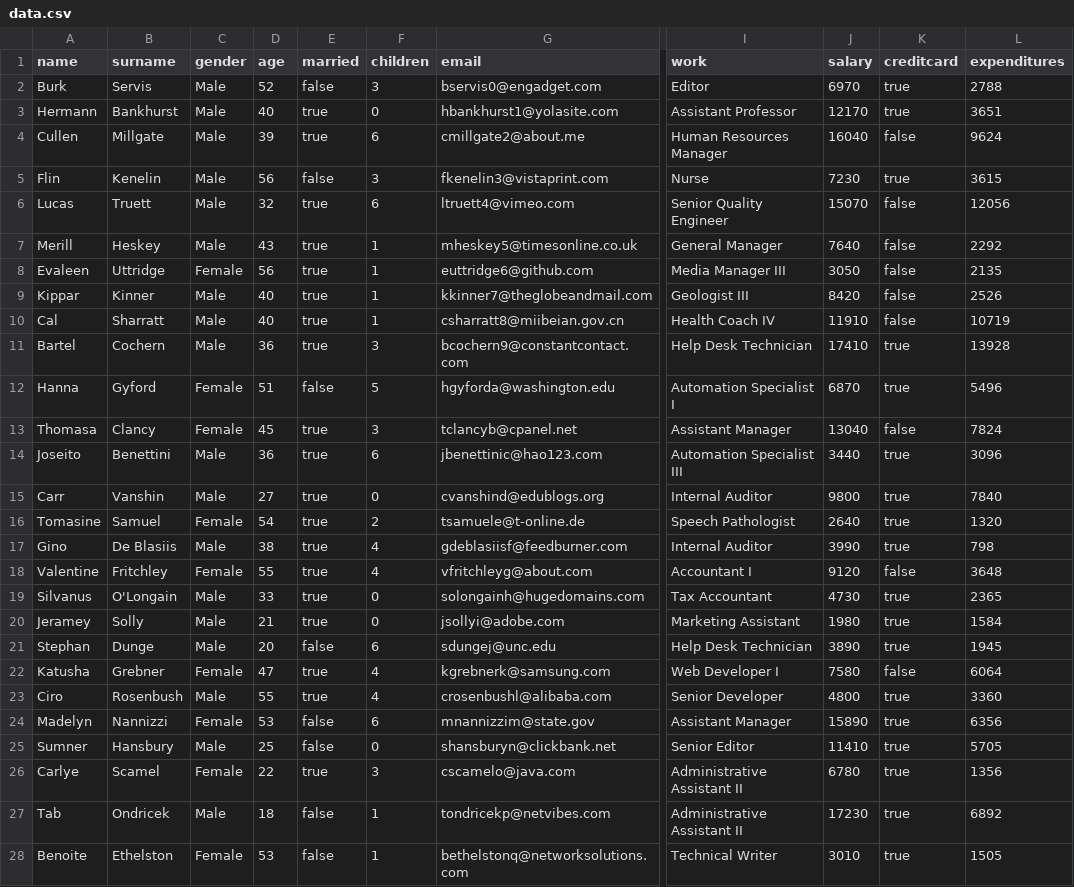
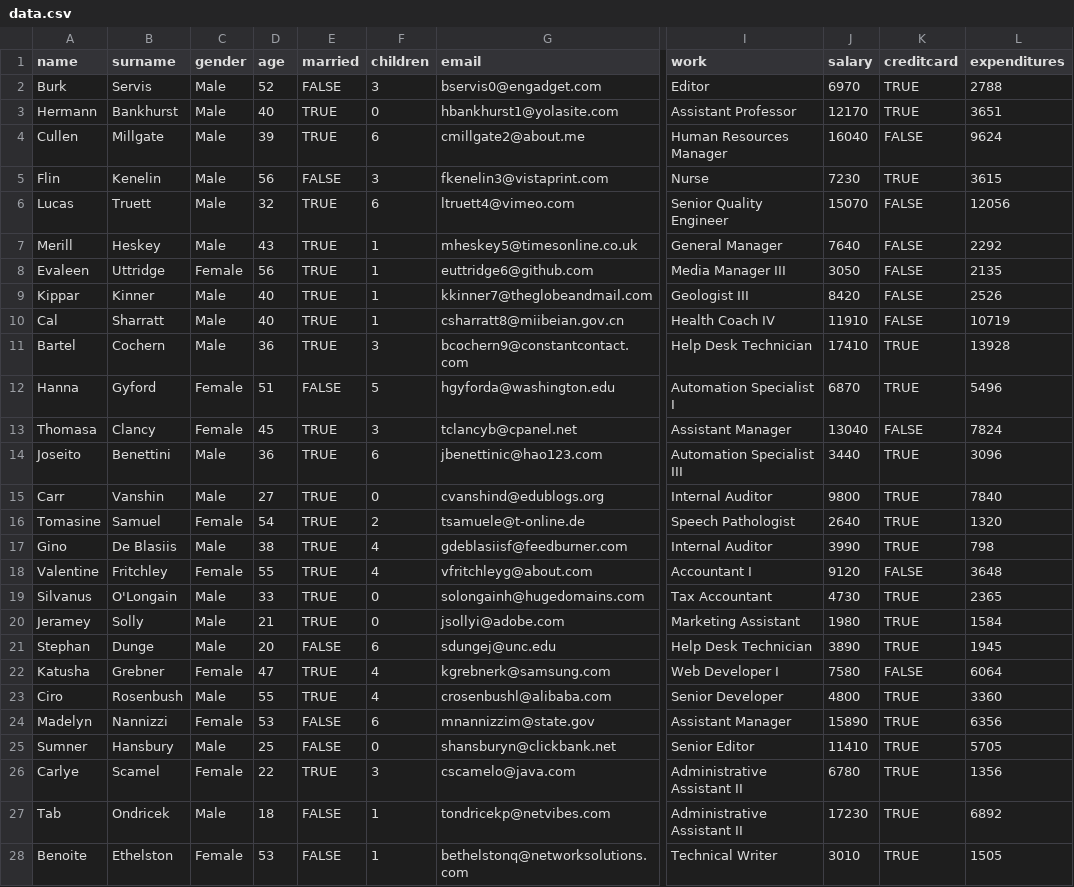
Before and after one commit to mshablovskyy/prg-basics, a CSV file: 10-MockTest2/Files/data.csv, drawn as a sheet; only a part is shown, gaps mark what is left out; the diff covers the shown part only; the diff names each change by its address in the sheet, - before the commit and + after, or states it on an @@ line.

```diff
--- a/10-MockTest2/Files/data.csv
+++ b/10-MockTest2/Files/data.csv
-E2 (married): false
+E2 (married): FALSE
-K2:K3 (creditcard): true
+K2:K3 (creditcard): TRUE
-E3:E4 (married): true
+E3:E4 (married): TRUE
-K4 (creditcard): false
+K4 (creditcard): FALSE
-E5 (married): false
+E5 (married): FALSE
-K5 (creditcard): true
+K5 (creditcard): TRUE
-E6:E11 (married): true
+E6:E11 (married): TRUE
-K6:K10 (creditcard): false
+K6:K10 (creditcard): FALSE
-K11:K12 (creditcard): true
+K11:K12 (creditcard): TRUE
-E12 (married): false
+E12 (married): FALSE
-E13:E20 (married): true
+E13:E20 (married): TRUE
-K13 (creditcard): false
+K13 (creditcard): FALSE
-K14:K17 (creditcard): true
+K14:K17 (creditcard): TRUE
-K18 (creditcard): false
+K18 (creditcard): FALSE
-K19:K21 (creditcard): true
+K19:K21 (creditcard): TRUE
-E21 (married): false
+E21 (married): FALSE
-E22:E23 (married): true
+E22:E23 (married): TRUE
-K22 (creditcard): false
+K22 (creditcard): FALSE
-K23:K28 (creditcard): true
+K23:K28 (creditcard): TRUE
-E24:E25 (married): false
+E24:E25 (married): FALSE
-E26 (married): true
+E26 (married): TRUE
-E27:E28 (married): false
+E27:E28 (married): FALSE
```
Also changed, not shown: 146 edited cells elsewhere in this file, 59 other files.
